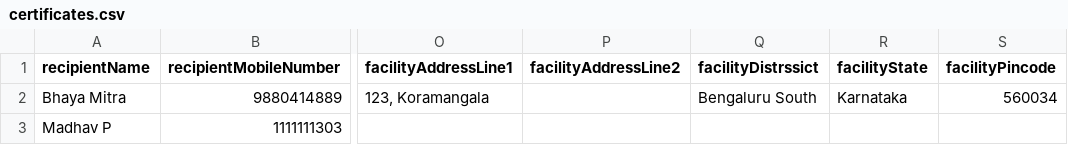
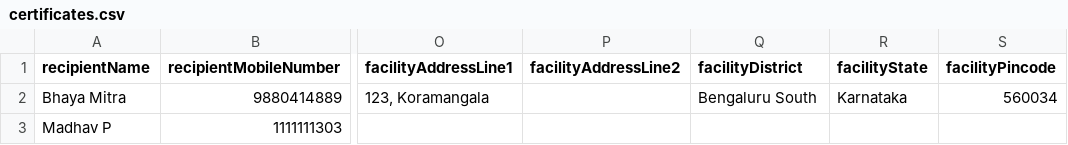
Before and after one commit to egovernments/DIVOC, a CSV file: interfaces/certificates.csv, drawn as a sheet; only a part is shown, gaps mark what is left out; the diff names each change by its address in the sheet, - before the commit and + after, or states it on an @@ line.

Commit message:
populating CertifyUploadErrors db, when uploaded certificate csv has any data errors

```diff
--- a/interfaces/certificates.csv
+++ b/interfaces/certificates.csv
-Q1: facilityDistrssict
+Q1: facilityDistrict
```
Also changed, not shown: 3 other files.
